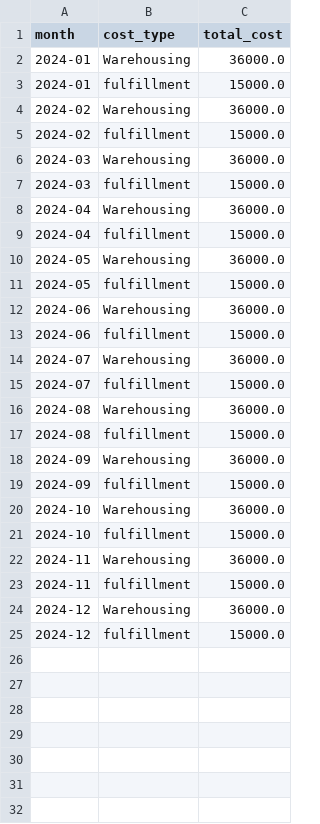
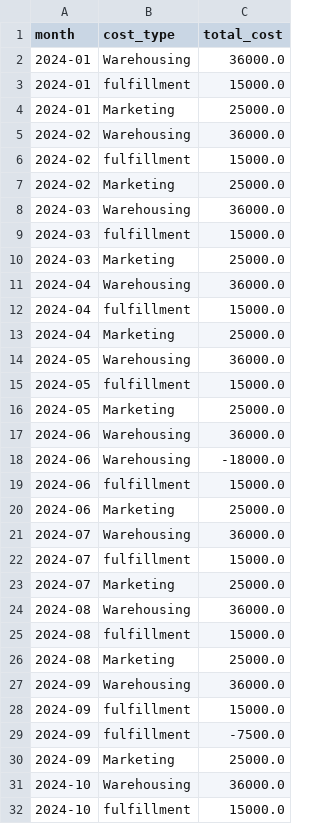
Before and after one commit to brpuneet898/BA_colab_bench_tasks, a CSV file: retail-profitability-analysis/environment/data/shared_costs.csv, drawn as a sheet; only a part is shown; the shorter side is filled out with more unchanged rows; the diff covers the shown part only.

Commit message:
updated retail profitability analysis - v18

```diff
--- a/retail-profitability-analysis/environment/data/shared_costs.csv
+++ b/retail-profitability-analysis/environment/data/shared_costs.csv
@@ -3,18 +3,29 @@ month,cost_type,total_cost
 2024-01,fulfillment,15000.0
+2024-01,Marketing,25000.0
 2024-02,Warehousing,36000.0
 2024-02,fulfillment,15000.0
+2024-02,Marketing,25000.0
 2024-03,Warehousing,36000.0
 2024-03,fulfillment,15000.0
+2024-03,Marketing,25000.0
 2024-04,Warehousing,36000.0
 2024-04,fulfillment,15000.0
+2024-04,Marketing,25000.0
 2024-05,Warehousing,36000.0
 2024-05,fulfillment,15000.0
+2024-05,Marketing,25000.0
 2024-06,Warehousing,36000.0
+2024-06,Warehousing,-18000.0
 2024-06,fulfillment,15000.0
+2024-06,Marketing,25000.0
 2024-07,Warehousing,36000.0
 2024-07,fulfillment,15000.0
+2024-07,Marketing,25000.0
 2024-08,Warehousing,36000.0
 2024-08,fulfillment,15000.0
+2024-08,Marketing,25000.0
 2024-09,Warehousing,36000.0
 2024-09,fulfillment,15000.0
+2024-09,fulfillment,-7500.0
+2024-09,Marketing,25000.0
 2024-10,Warehousing,36000.0
```
Also changed, not shown: 3 added rows elsewhere in this file, retail-profitability-analysis/environment/data/promotions.csv, retail-profitability-analysis/environment/data/return_reason_codes.csv, 3 other files.
